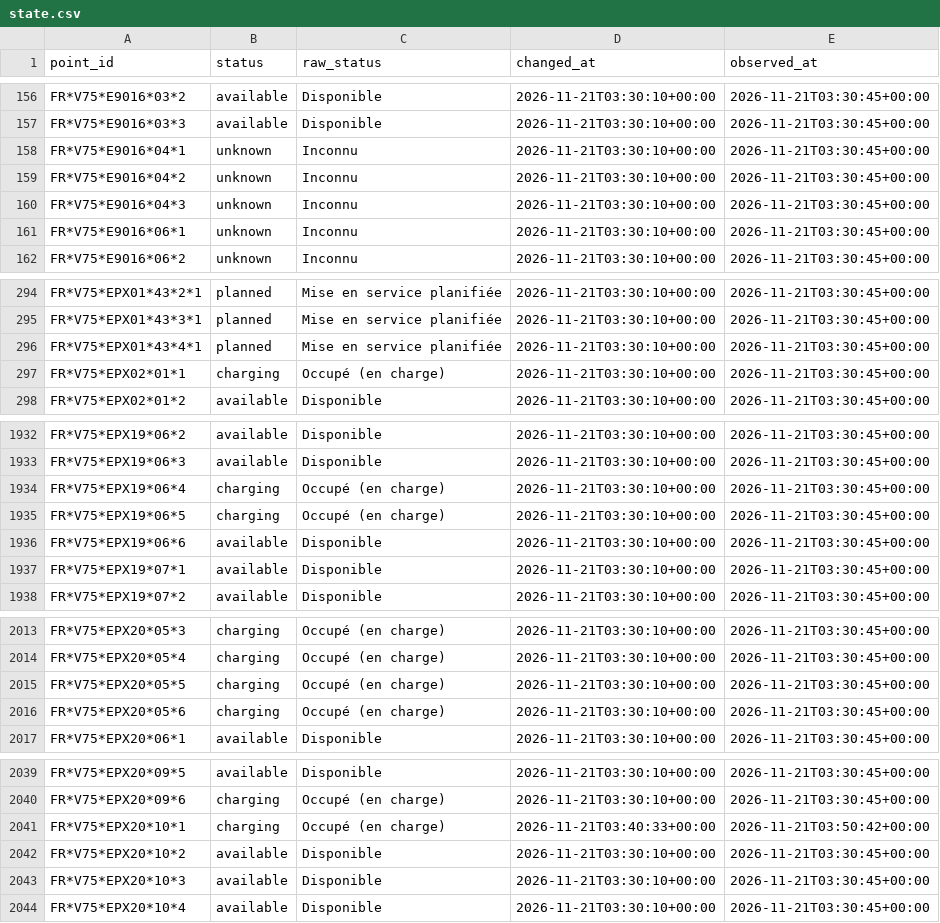
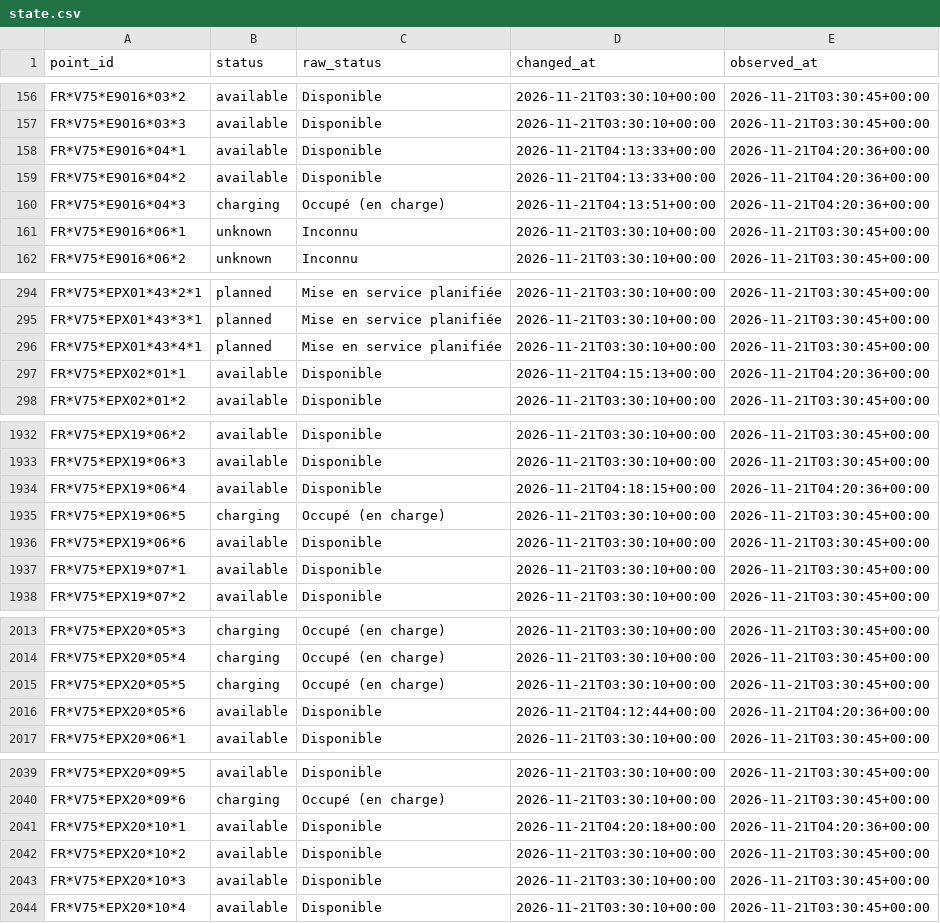
Before and after one commit to karthi108/allo-paris, a CSV file: state.csv, drawn as a sheet; only a part is shown, gaps mark what is left out; the diff covers the shown part only.

```diff
--- a/state.csv
+++ b/state.csv
@@ -157,5 +157,5 @@ FR*V75*E9016*03*2,available,Disponible,2026-11-21T03:30:10+00:00,2026-11-21T03:3
 FR*V75*E9016*03*3,available,Disponible,2026-11-21T03:30:10+00:00,2026-11-21T03:30:45+00:00
-FR*V75*E9016*04*1,unknown,Inconnu,2026-11-21T03:30:10+00:00,2026-11-21T03:30:45+00:00
-FR*V75*E9016*04*2,unknown,Inconnu,2026-11-21T03:30:10+00:00,2026-11-21T03:30:45+00:00
-FR*V75*E9016*04*3,unknown,Inconnu,2026-11-21T03:30:10+00:00,2026-11-21T03:30:45+00:00
+FR*V75*E9016*04*1,available,Disponible,2026-11-21T04:13:33+00:00,2026-11-21T04:20:36+00:00
+FR*V75*E9016*04*2,available,Disponible,2026-11-21T04:13:33+00:00,2026-11-21T04:20:36+00:00
+FR*V75*E9016*04*3,charging,Occupé (en charge),2026-11-21T04:13:51+00:00,2026-11-21T04:20:36+00:00
 FR*V75*E9016*06*1,unknown,Inconnu,2026-11-21T03:30:10+00:00,2026-11-21T03:30:45+00:00
@@ -296,3 +296,3 @@ FR*V75*EPX01*43*3*1,planned,Mise en service planifiée,2026-11-21T03:30:10+00:00
 FR*V75*EPX01*43*4*1,planned,Mise en service planifiée,2026-11-21T03:30:10+00:00,2026-11-21T03:30:45+00:00
-FR*V75*EPX02*01*1,charging,Occupé (en charge),2026-11-21T03:30:10+00:00,2026-11-21T03:30:45+00:00
+FR*V75*EPX02*01*1,available,Disponible,2026-11-21T04:15:13+00:00,2026-11-21T04:20:36+00:00
 FR*V75*EPX02*01*2,available,Disponible,2026-11-21T03:30:10+00:00,2026-11-21T03:30:45+00:00
@@ -1933,3 +1933,3 @@ FR*V75*EPX19*06*2,available,Disponible,2026-11-21T03:30:10+00:00,2026-11-21T03:3
 FR*V75*EPX19*06*3,available,Disponible,2026-11-21T03:30:10+00:00,2026-11-21T03:30:45+00:00
-FR*V75*EPX19*06*4,charging,Occupé (en charge),2026-11-21T03:30:10+00:00,2026-11-21T03:30:45+00:00
+FR*V75*EPX19*06*4,available,Disponible,2026-11-21T04:18:15+00:00,2026-11-21T04:20:36+00:00
 FR*V75*EPX19*06*5,charging,Occupé (en charge),2026-11-21T03:30:10+00:00,2026-11-21T03:30:45+00:00
@@ -2015,3 +2015,3 @@ FR*V75*EPX20*05*4,charging,Occupé (en charge),2026-11-21T03:30:10+00:00,2026-11
 FR*V75*EPX20*05*5,charging,Occupé (en charge),2026-11-21T03:30:10+00:00,2026-11-21T03:30:45+00:00
-FR*V75*EPX20*05*6,charging,Occupé (en charge),2026-11-21T03:30:10+00:00,2026-11-21T03:30:45+00:00
+FR*V75*EPX20*05*6,available,Disponible,2026-11-21T04:12:44+00:00,2026-11-21T04:20:36+00:00
 FR*V75*EPX20*06*1,available,Disponible,2026-11-21T03:30:10+00:00,2026-11-21T03:30:45+00:00
@@ -2040,3 +2040,3 @@ FR*V75*EPX20*09*5,available,Disponible,2026-11-21T03:30:10+00:00,2026-11-21T03:3
 FR*V75*EPX20*09*6,charging,Occupé (en charge),2026-11-21T03:30:10+00:00,2026-11-21T03:30:45+00:00
-FR*V75*EPX20*10*1,charging,Occupé (en charge),2026-11-21T03:40:33+00:00,2026-11-21T03:50:42+00:00
+FR*V75*EPX20*10*1,available,Disponible,2026-11-21T04:20:18+00:00,2026-11-21T04:20:36+00:00
 FR*V75*EPX20*10*2,available,Disponible,2026-11-21T03:30:10+00:00,2026-11-21T03:30:45+00:00
```
Also changed, not shown: 10 edited cells elsewhere in this file, events/2026-11-21.csv, snapshots.csv, 1 other file.
